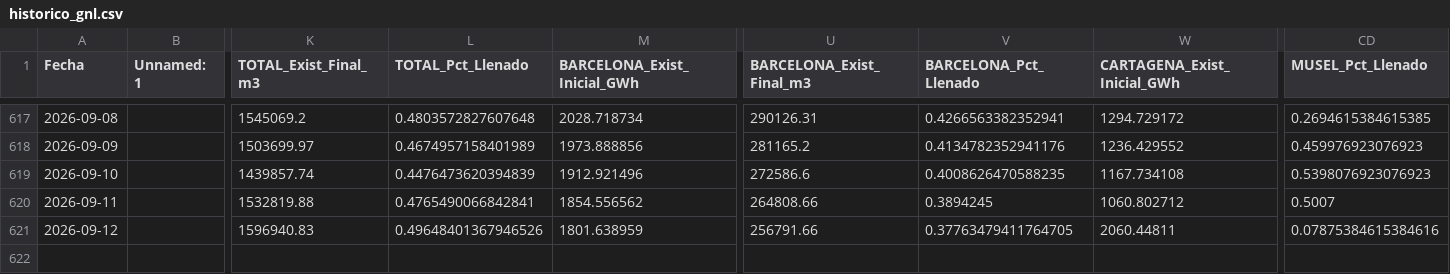
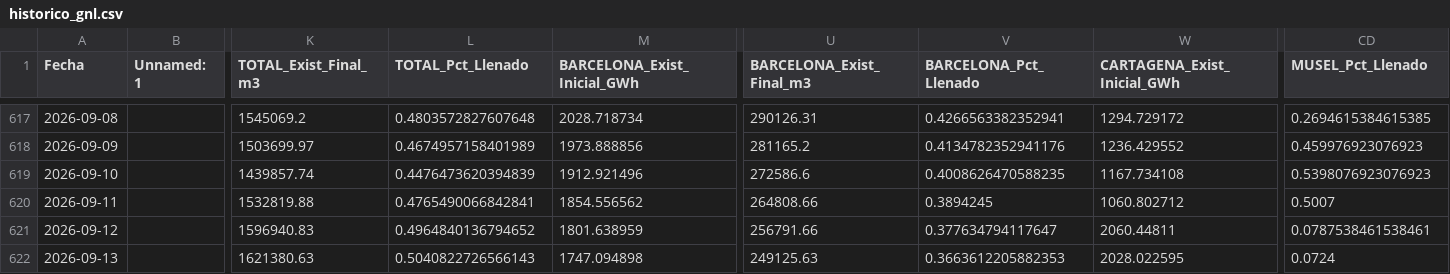
Before and after one commit to javiglejun/Enagas_GNL, a CSV file: historico_gnl.csv, drawn as a sheet; only a part is shown, gaps mark what is left out; rows hold the shown columns only; the diff names each change by its address in the sheet, - before the commit and + after, or states it on an @@ line.

```diff
--- a/historico_gnl.csv
+++ b/historico_gnl.csv
-L621 (TOTAL_Pct_Llenado): 0.49648401367946526
+L621 (TOTAL_Pct_Llenado): 0.4964840136794652
-V621 (BARCELONA_Pct_Llenado): 0.37763479411764705
+V621 (BARCELONA_Pct_Llenado): 0.377634794117647
-CD621 (MUSEL_Pct_Llenado): 0.07875384615384616
+CD621 (MUSEL_Pct_Llenado): 0.0787538461538461
+row 622: 2026-09-13 |  | 1621380.63 | 0.5040822726566143 | 1747.094898 | 249125.63 | 0.3663612205882353 | 2028.022595 | 0.0724
```
